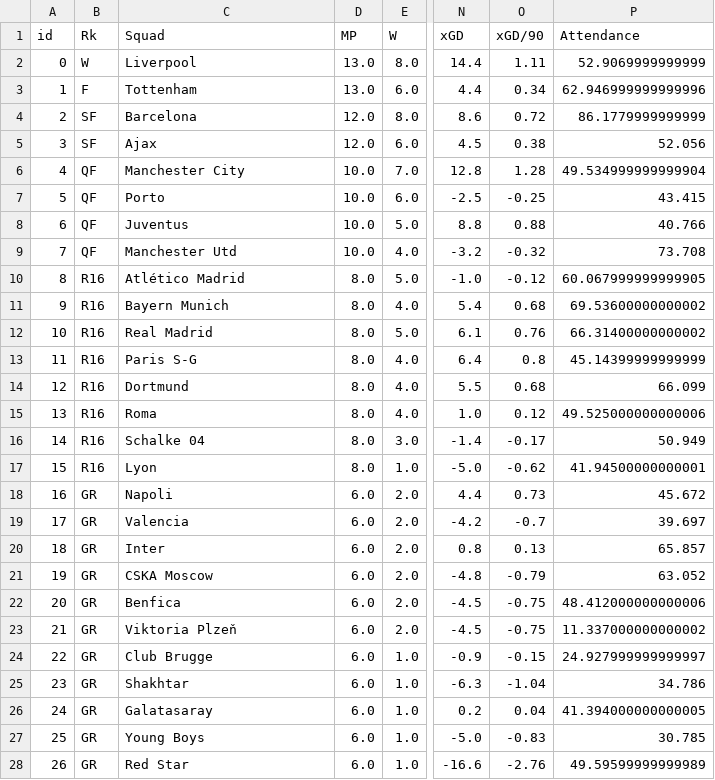
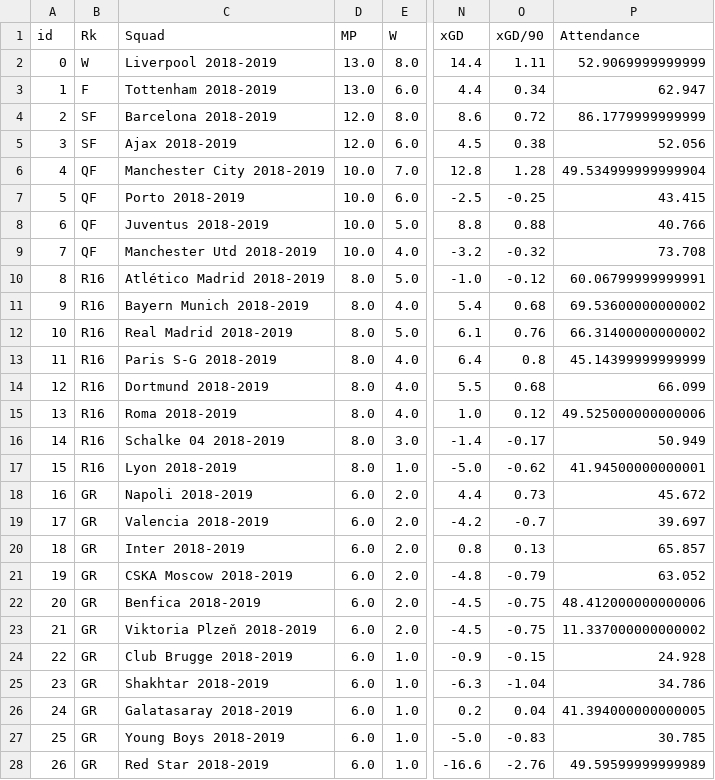
Before and after one commit to rnoguer22/Api_Casas_Apuestas, a CSV file: Web_Scrapping/scrapped_csv/UEFA_2018-2019.csv, drawn as a sheet; only a part is shown, gaps mark what is left out; the diff covers the shown part only; the diff names each change by its address in the sheet, - before the commit and + after, or states it on an @@ line.

```diff
--- a/Web_Scrapping/scrapped_csv/UEFA_2018-2019.csv
+++ b/Web_Scrapping/scrapped_csv/UEFA_2018-2019.csv
-C2 (Squad): Liverpool
+C2 (Squad): Liverpool 2018-2019
-C3 (Squad): Tottenham
+C3 (Squad): Tottenham 2018-2019
-P3 (Attendance): 62.946999999999996
+P3 (Attendance): 62.947
-C4 (Squad): Barcelona
+C4 (Squad): Barcelona 2018-2019
-C5 (Squad): Ajax
+C5 (Squad): Ajax 2018-2019
-C6 (Squad): Manchester City
+C6 (Squad): Manchester City 2018-2019
-C7 (Squad): Porto
+C7 (Squad): Porto 2018-2019
-C8 (Squad): Juventus
+C8 (Squad): Juventus 2018-2019
-C9 (Squad): Manchester Utd
+C9 (Squad): Manchester Utd 2018-2019
-C10 (Squad): Atlético Madrid
+C10 (Squad): Atlético Madrid 2018-2019
-P10 (Attendance): 60.067999999999905
+P10 (Attendance): 60.06799999999991
-C11 (Squad): Bayern Munich
+C11 (Squad): Bayern Munich 2018-2019
-C12 (Squad): Real Madrid
+C12 (Squad): Real Madrid 2018-2019
-C13 (Squad): Paris S-G
+C13 (Squad): Paris S-G 2018-2019
-C14 (Squad): Dortmund
+C14 (Squad): Dortmund 2018-2019
-C15 (Squad): Roma
+C15 (Squad): Roma 2018-2019
-C16 (Squad): Schalke 04
+C16 (Squad): Schalke 04 2018-2019
-C17 (Squad): Lyon
+C17 (Squad): Lyon 2018-2019
-C18 (Squad): Napoli
+C18 (Squad): Napoli 2018-2019
-C19 (Squad): Valencia
+C19 (Squad): Valencia 2018-2019
-C20 (Squad): Inter
+C20 (Squad): Inter 2018-2019
-C21 (Squad): CSKA Moscow
+C21 (Squad): CSKA Moscow 2018-2019
-C22 (Squad): Benfica
+C22 (Squad): Benfica 2018-2019
-C23 (Squad): Viktoria Plzeň
+C23 (Squad): Viktoria Plzeň 2018-2019
-C24 (Squad): Club Brugge
+C24 (Squad): Club Brugge 2018-2019
-P24 (Attendance): 24.927999999999997
+P24 (Attendance): 24.928
-C25 (Squad): Shakhtar
+C25 (Squad): Shakhtar 2018-2019
-C26 (Squad): Galatasaray
+C26 (Squad): Galatasaray 2018-2019
-C27 (Squad): Young Boys
+C27 (Squad): Young Boys 2018-2019
-C28 (Squad): Red Star
+C28 (Squad): Red Star 2018-2019
```
Also changed, not shown: 5 edited cells elsewhere in this file, Web_Scrapping/scrapped_csv/UEFA_2011-2012.csv, Web_Scrapping/scrapped_csv/UEFA_2013-2014.csv, 12 other files.
